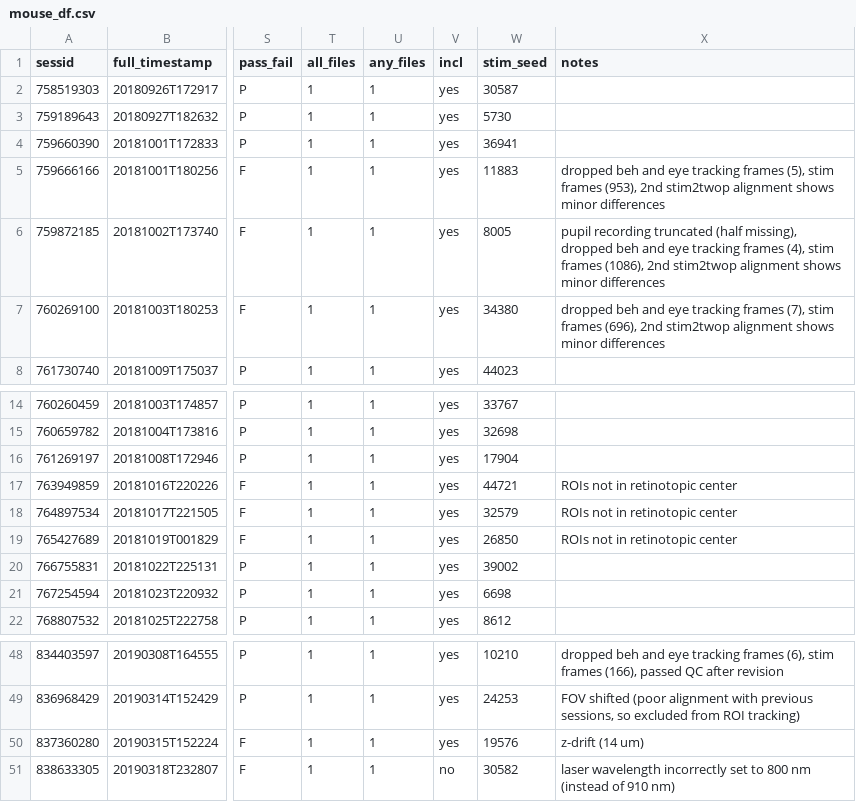
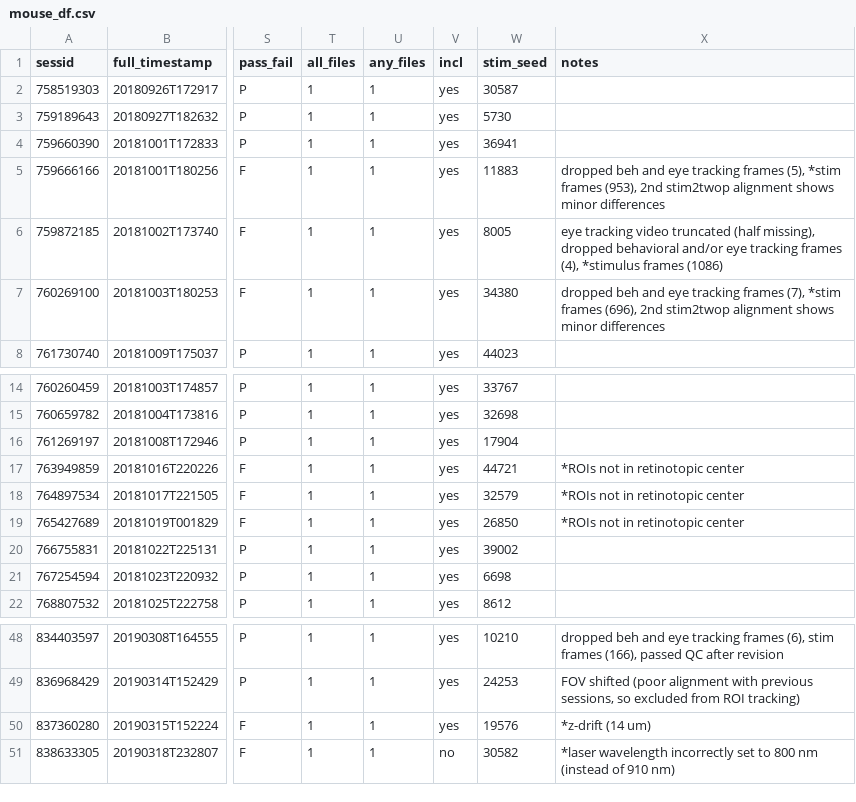
Before and after one commit to colleenjg/OpenScope_CA_Analysis, a CSV file: mouse_df.csv, drawn as a sheet; only a part is shown, gaps mark what is left out; the diff names each change by its address in the sheet, - before the commit and + after, or states it on an @@ line.

Commit message:
Added * to mark factors that led to session failing QC to mouse_df.csv.

```diff
--- a/mouse_df.csv
+++ b/mouse_df.csv
-X5 (notes): …frames (5), stim frames (953),…
+X5 (notes): …frames (5), *stim frames (953),…
-X6 (notes): pupil recording truncated (half missing), dropped beh and eye tracking frames (4), stim frames (1086), 2nd stim2twop alignment shows minor differences
+X6 (notes): eye tracking video truncated (half missing), dropped behavioral and/or eye tracking frames (4), *stimulus frames (1086)
-X7 (notes): …frames (7), stim frames (696),…
+X7 (notes): …frames (7), *stim frames (696),…
-X17:X19 (notes): ROIs not in retinotopic center
+X17:X19 (notes): *ROIs not in retinotopic center
-X50 (notes): z-drift (14 um)
+X50 (notes): *z-drift (14 um)
-X51 (notes): laser wavelength incorrectly…
+X51 (notes): *laser wavelength incorrectly…
```
Also changed, not shown: 1 other file.
